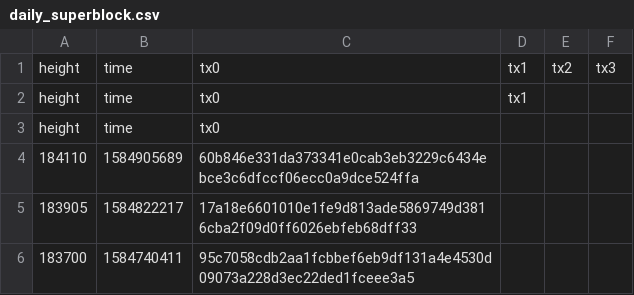
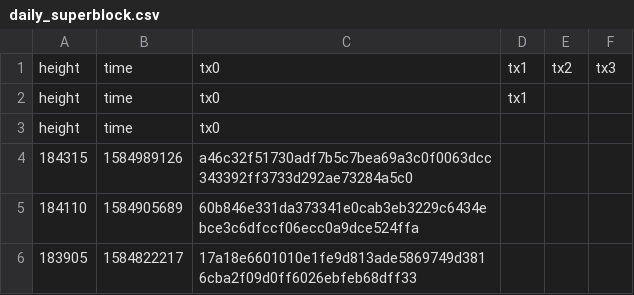
Before and after one commit to biblepay-community/bbp_stats, a CSV file: daily_superblock.csv, drawn as a sheet; only a part is shown; the shorter side is filled out with more unchanged rows.

```diff
--- a/daily_superblock.csv
+++ b/daily_superblock.csv
@@ -3,2 +3,3 @@ height,time,tx0,tx1
 height,time,tx0
+184315,1584989126,a46c32f51730adf7b5c7bea69a3c0f0063dcc343392ff3733d292ae73284a5c0
 184110,1584905689,60b846e331da373341e0cab3eb3229c6434ebce3c6dfccf06ecc0a9dce524ffa
```
Also changed, not shown: dwssummary.csv, reward.csv, 2 other files.
